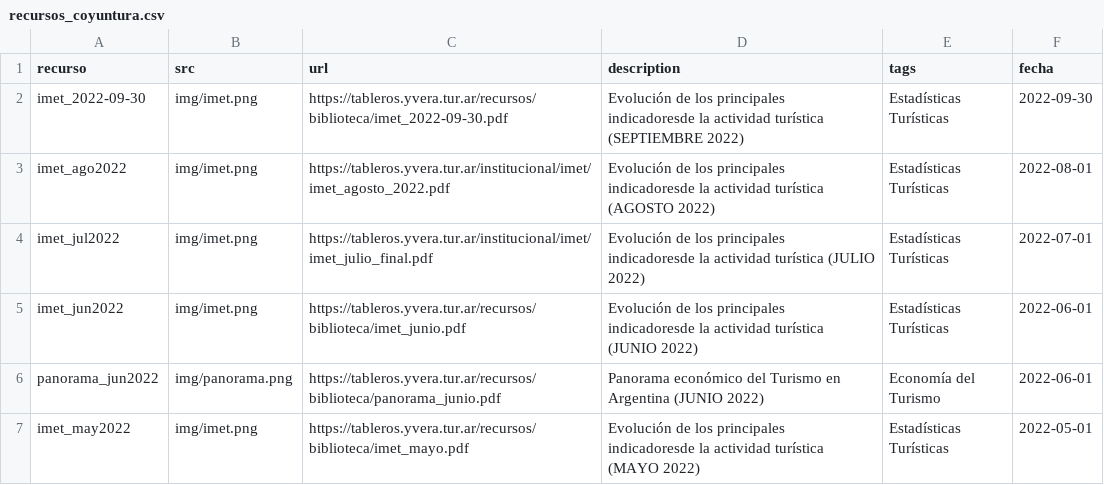
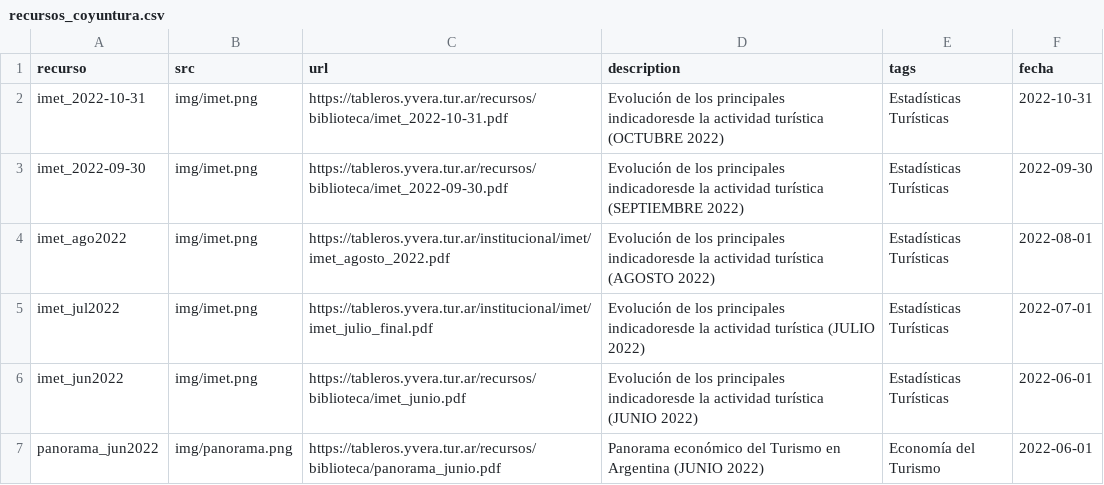
Before and after one commit to dnme-minturdep/biblioteca, a CSV file: content/recursos_coyuntura.csv, drawn as a sheet; only a part is shown; the shorter side is filled out with more unchanged rows; the diff names each change by its address in the sheet, - before the commit and + after, or states it on an @@ line.

Commit message:
agrego imet

```diff
--- a/content/recursos_coyuntura.csv
+++ b/content/recursos_coyuntura.csv
+row 2: imet_2022-10-31 | img/imet.png | https://tableros.yvera.tur.ar/recursos/biblioteca/imet_2022-10-31.pdf | Evolución de los principales indicadoresde la actividad turística (OCTUBRE 2022) | Estadísticas Turísticas | 2022-10-31
```
Also changed, not shown: 1 other file.
